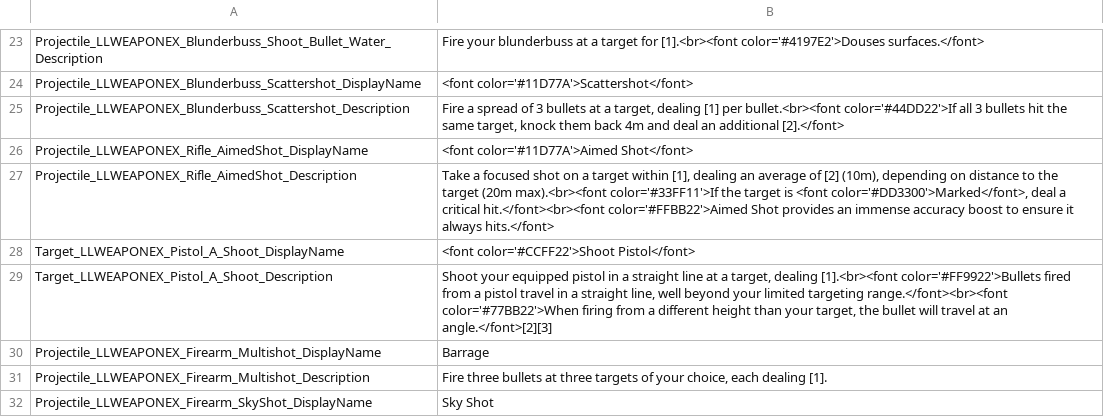
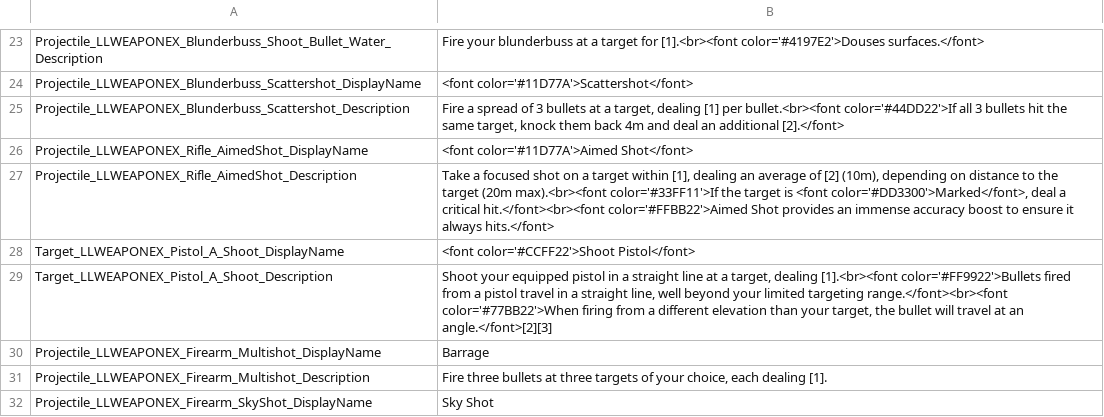
Before and after one commit to LaughingLeader-DOS2-Mods/WeaponExpansion, a TSV file: LocalKeys/LLWEAPONEX_Skills_Firearms.tsv, drawn as a sheet; only a part is shown, gaps mark what is left out.

```diff
--- a/LocalKeys/LLWEAPONEX_Skills_Firearms.tsv
+++ b/LocalKeys/LLWEAPONEX_Skills_Firearms.tsv
@@ -28,3 +28,3 @@ Projectile_LLWEAPONEX_Rifle_AimedShot_Description	Take a focused shot on a targe
 Target_LLWEAPONEX_Pistol_A_Shoot_DisplayName	<font color='#CCFF22'>Shoot Pistol</font>
-Target_LLWEAPONEX_Pistol_A_Shoot_Description	Shoot your equipped pistol in a straight line at a target, dealing [1].<br><font color='#FF9922'>Bullets fired from a pistol travel in a straight line, well beyond your limited targeting range.</font><br><font color='#77BB22'>When firing from a different height than your target, the bullet will travel at an angle.</font>[2][3]
+Target_LLWEAPONEX_Pistol_A_Shoot_Description	Shoot your equipped pistol in a straight line at a target, dealing [1].<br><font color='#FF9922'>Bullets fired from a pistol travel in a straight line, well beyond your limited targeting range.</font><br><font color='#77BB22'>When firing from a different elevation than your target, the bullet will travel at an angle.</font>[2][3]
 Projectile_LLWEAPONEX_Firearm_Multishot_DisplayName	Barrage
```
Also changed, not shown: 10 other files.
